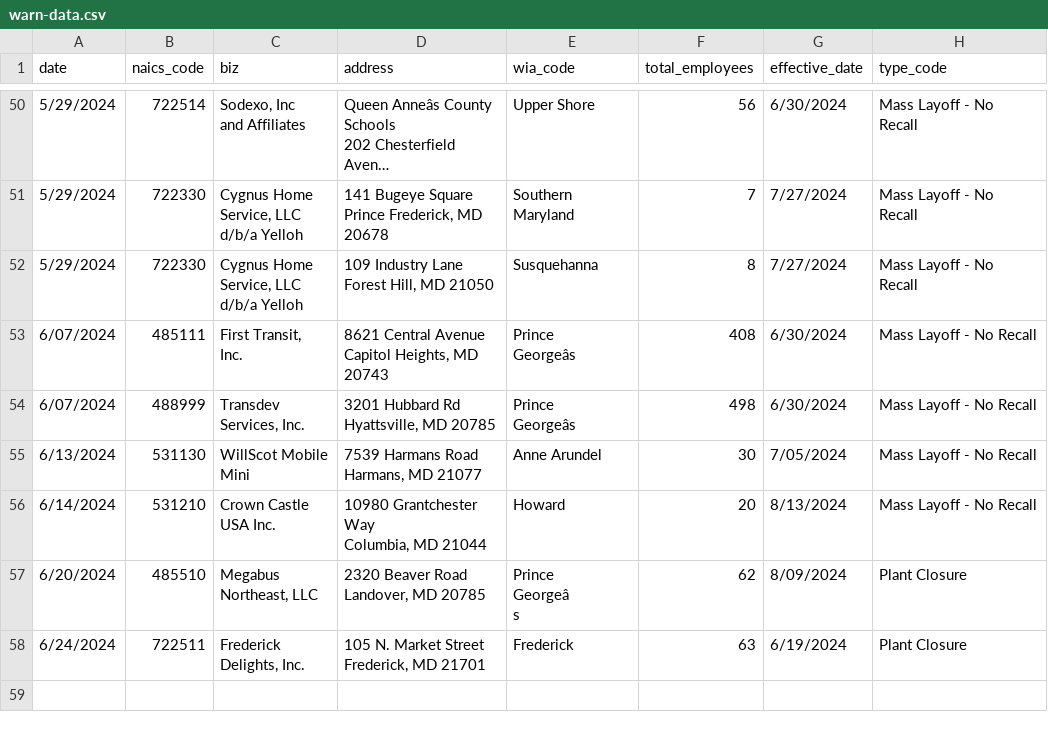
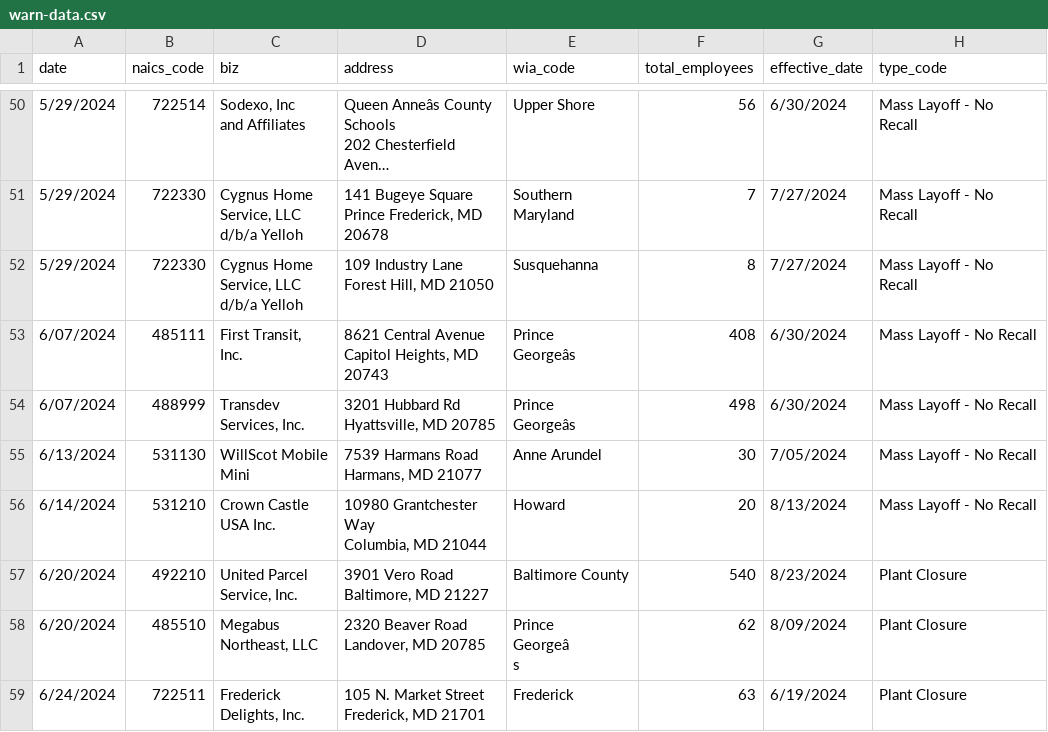
Before and after one commit to aadittambe/first-nicar-github-scraper, a CSV file: warn-data.csv, drawn as a sheet; only a part is shown, gaps mark what is left out; long unchanged cells end in …; ↵ is a line break in a cell; the diff names each change by its address in the sheet, - before the commit and + after, or states it on an @@ line.

```diff
--- a/warn-data.csv
+++ b/warn-data.csv
+row 57: 6/20/2024 | 492210 | United Parcel ↵ Service, Inc. | 3901 Vero Road ↵ Baltimore, MD 21227 | Baltimore County | 540 | 8/23/2024 | Plant Closure
```
